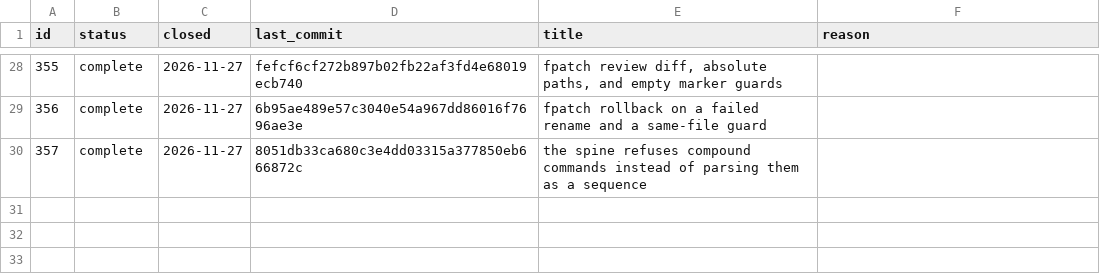
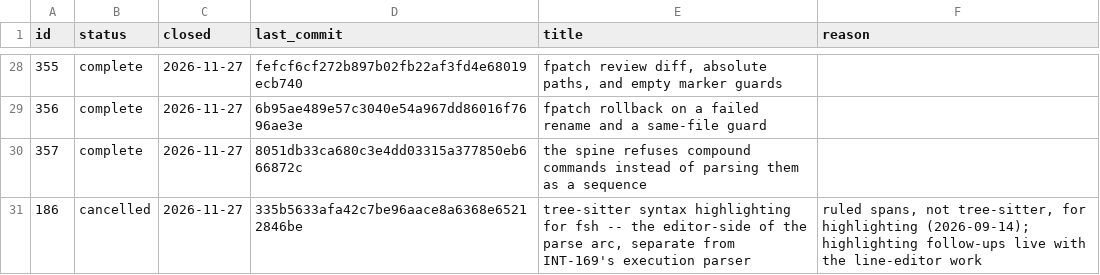
Before and after one commit to WidkidoneR2/0-Core, a TSV file: zero/intents/closed.tsv, drawn as a sheet; only a part is shown, gaps mark what is left out; the diff names each change by its address in the sheet, - before the commit and + after, or states it on an @@ line.

Commit message:
ledger: park INT-169, INT-191, INT-231 as planned; cancel INT-186

```diff
--- a/zero/intents/closed.tsv
+++ b/zero/intents/closed.tsv
+row 31: 186 | cancelled | 2026-11-27 | 335b5633afa42c7be96aace8a6368e65212846be | tree-sitter syntax highlighting for fsh -- the editor-side of the parse arc, separate from INT-169's execution parser | ruled spans, not tree-sitter, for highlighting (2026-09-14); highlighting follow-ups live with the line-editor work
```
Also changed, not shown: 4 other files.
